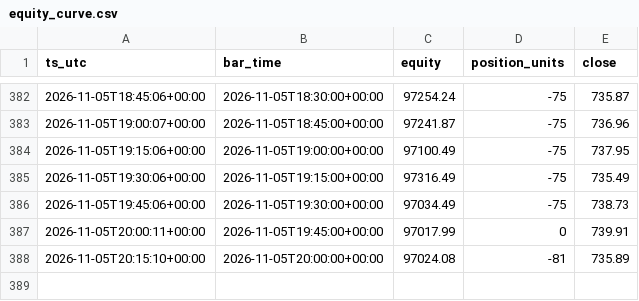
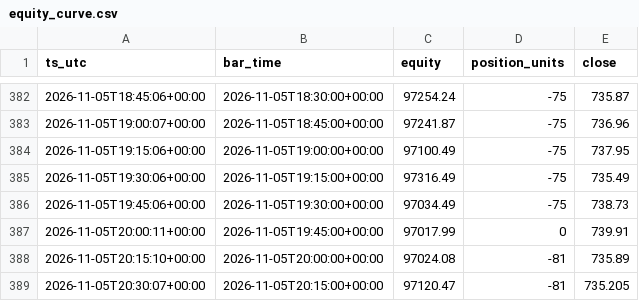
Before and after one commit to hmjag07/Quants, a CSV file: equity_curve.csv, drawn as a sheet; only a part is shown, gaps mark what is left out; the diff names each change by its address in the sheet, - before the commit and + after, or states it on an @@ line.

Commit message:
logs 2026-11-05 20:45 UTC

```diff
--- a/equity_curve.csv
+++ b/equity_curve.csv
+row 389: 2026-11-05T20:30:07+00:00 | 2026-11-05T20:15:00+00:00 | 97120.47 | -81 | 735.205
```
